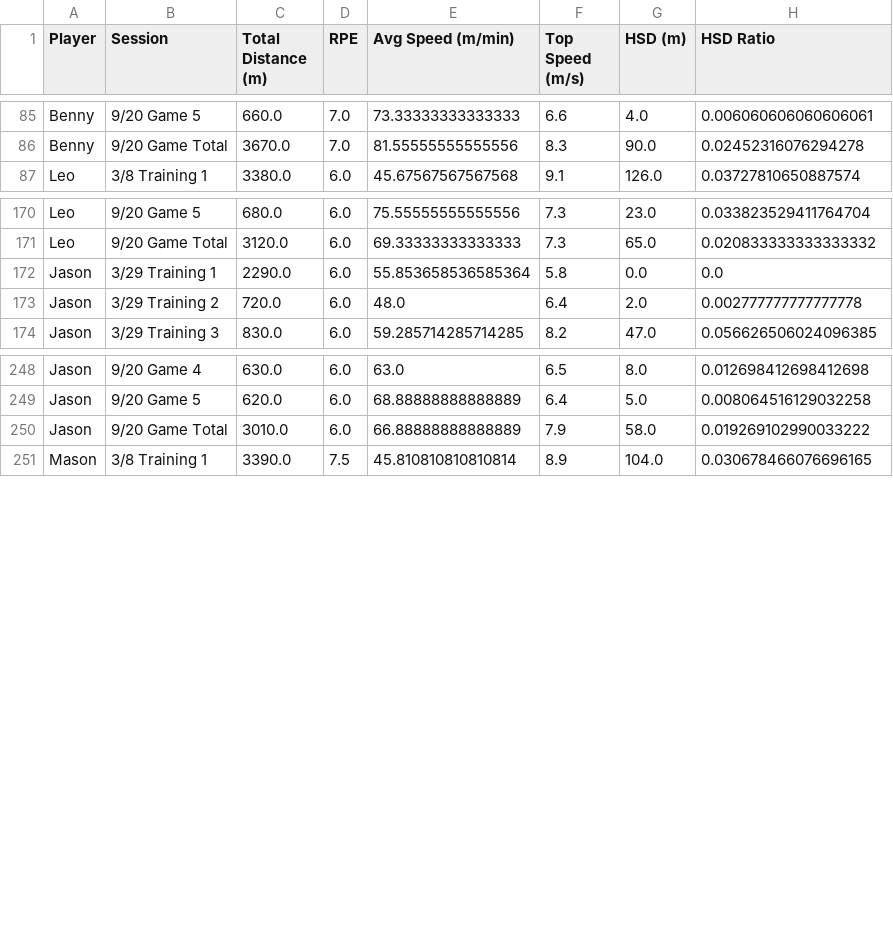
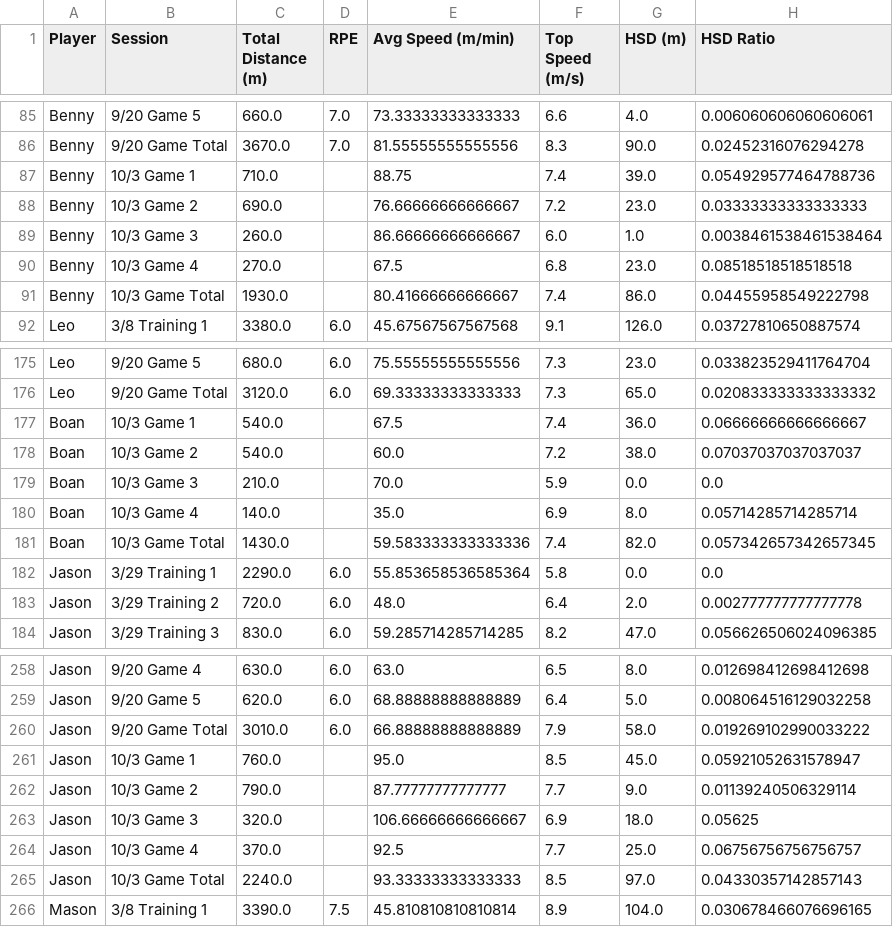
Before and after one commit to kobe881138/CTLA-GPS, a CSV file: Cleaned_GPS_Data.csv, drawn as a sheet; only a part is shown, gaps mark what is left out; the diff covers the shown part only.

Commit message:
Add files via upload

```diff
--- a/Cleaned_GPS_Data.csv
+++ b/Cleaned_GPS_Data.csv
@@ -86,2 +86,7 @@ Benny,9/20 Game 5,660.0,7.0,73.33333333333333,6.6,4.0,0.006060606060606061
 Benny,9/20 Game Total,3670.0,7.0,81.55555555555556,8.3,90.0,0.02452316076294278
+Benny,10/3 Game 1,710.0,,88.75,7.4,39.0,0.054929577464788736
+Benny,10/3 Game 2,690.0,,76.66666666666667,7.2,23.0,0.03333333333333333
+Benny,10/3 Game 3,260.0,,86.66666666666667,6.0,1.0,0.0038461538461538464
+Benny,10/3 Game 4,270.0,,67.5,6.8,23.0,0.08518518518518518
+Benny,10/3 Game Total,1930.0,,80.41666666666667,7.4,86.0,0.04455958549222798
 Leo,3/8 Training 1 ,3380.0,6.0,45.67567567567568,9.1,126.0,0.03727810650887574
@@ -171,2 +176,7 @@ Leo,9/20 Game 5,680.0,6.0,75.55555555555556,7.3,23.0,0.033823529411764704
 Leo,9/20 Game Total,3120.0,6.0,69.33333333333333,7.3,65.0,0.020833333333333332
+Boan,10/3 Game 1,540.0,,67.5,7.4,36.0,0.06666666666666667
+Boan,10/3 Game 2,540.0,,60.0,7.2,38.0,0.07037037037037037
+Boan,10/3 Game 3,210.0,,70.0,5.9,0.0,0.0
+Boan,10/3 Game 4,140.0,,35.0,6.9,8.0,0.05714285714285714
+Boan,10/3 Game Total,1430.0,,59.583333333333336,7.4,82.0,0.057342657342657345
 Jason,3/29 Training 1,2290.0,6.0,55.853658536585364,5.8,0.0,0.0
@@ -250,2 +260,7 @@ Jason,9/20 Game 5,620.0,6.0,68.88888888888889,6.4,5.0,0.008064516129032258
 Jason,9/20 Game Total,3010.0,6.0,66.88888888888889,7.9,58.0,0.019269102990033222
+Jason,10/3 Game 1,760.0,,95.0,8.5,45.0,0.05921052631578947
+Jason,10/3 Game 2,790.0,,87.77777777777777,7.7,9.0,0.01139240506329114
+Jason,10/3 Game 3,320.0,,106.66666666666667,6.9,18.0,0.05625
+Jason,10/3 Game 4,370.0,,92.5,7.7,25.0,0.06756756756756757
+Jason,10/3 Game Total,2240.0,,93.33333333333333,8.5,97.0,0.04330357142857143
 Mason,3/8 Training 1 ,3390.0,7.5,45.810810810810814,8.9,104.0,0.030678466076696165
```
Also changed, not shown: 10 added rows elsewhere in this file.
